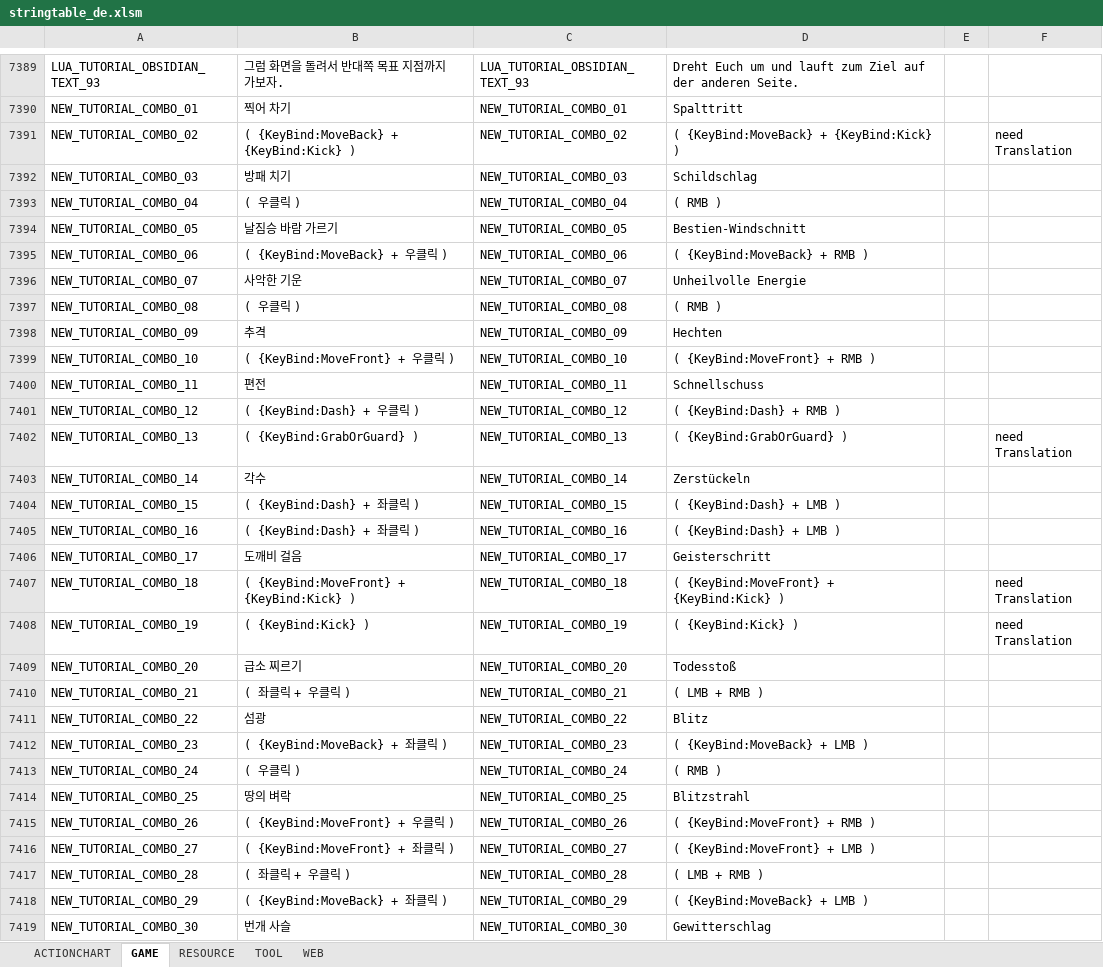
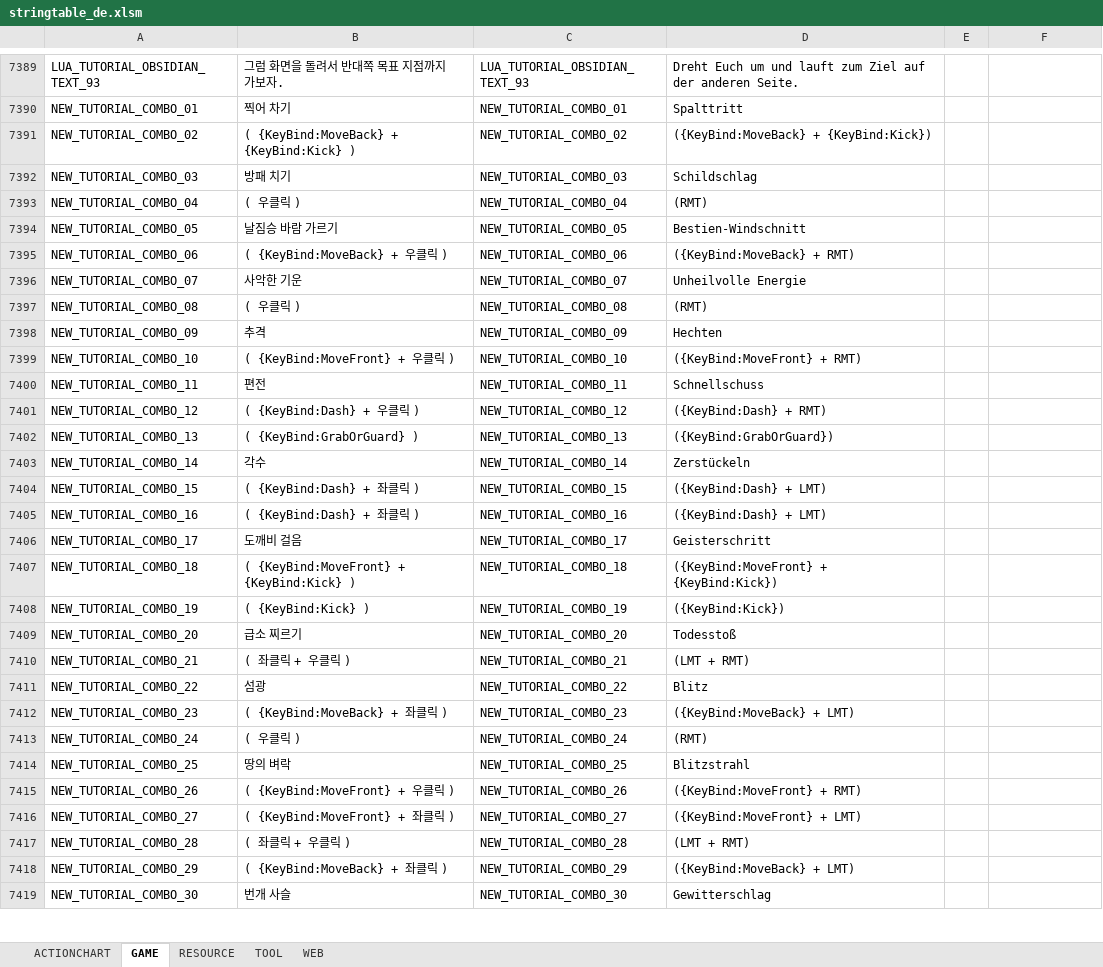
Before and after one commit to polo1093/bdo-guild-quest-mod, an Excel workbook: prestringtable/de/stringtable_de.xlsm, sheet GAME, drawn as a sheet; only a part is shown, gaps mark what is left out; values as stored, in another font and other column widths than the file's, no cell formats; the diff covers the shown part only; the diff names each change by its address in the sheet, - before the commit and + after, or states it on an @@ line.

```diff
--- a/prestringtable/de/stringtable_de.xlsm (sheet GAME)
+++ b/prestringtable/de/stringtable_de.xlsm (sheet GAME)
-D7391: ( {KeyBind:MoveBack} + {KeyBind:Kick} )
+D7391: ({KeyBind:MoveBack} + {KeyBind:Kick})
-F7391: need Translation
+F7391: (empty)
-D7393: ( RMB )
+D7393: (RMT)
-D7395: ( {KeyBind:MoveBack} + RMB )
+D7395: ({KeyBind:MoveBack} + RMT)
-D7397: ( RMB )
+D7397: (RMT)
-D7399: ( {KeyBind:MoveFront} + RMB )
+D7399: ({KeyBind:MoveFront} + RMT)
-D7401: ( {KeyBind:Dash} + RMB )
+D7401: ({KeyBind:Dash} + RMT)
-D7402: ( {KeyBind:GrabOrGuard} )
+D7402: ({KeyBind:GrabOrGuard})
-F7402: need Translation
+F7402: (empty)
-D7404:D7405: ( {KeyBind:Dash} + LMB )
+D7404:D7405: ({KeyBind:Dash} + LMT)
-D7407: ( {KeyBind:MoveFront} + {KeyBind:Kick} )
+D7407: ({KeyBind:MoveFront} + {KeyBind:Kick})
-F7407:F7408: need Translation
+F7407:F7408: (empty)
-D7408: ( {KeyBind:Kick} )
+D7408: ({KeyBind:Kick})
-D7410: ( LMB + RMB )
+D7410: (LMT + RMT)
-D7412: ( {KeyBind:MoveBack} + LMB )
+D7412: ({KeyBind:MoveBack} + LMT)
-D7413: ( RMB )
+D7413: (RMT)
-D7415: ( {KeyBind:MoveFront} + RMB )
+D7415: ({KeyBind:MoveFront} + RMT)
-D7416: ( {KeyBind:MoveFront} + LMB )
+D7416: ({KeyBind:MoveFront} + LMT)
-D7417: ( LMB + RMB )
+D7417: (LMT + RMT)
-D7418: ( {KeyBind:MoveBack} + LMB )
+D7418: ({KeyBind:MoveBack} + LMT)
```
Also changed, not shown: 108 edited cells elsewhere in this sheet, sheet RESOURCE, sheet WEB, sheet TOOL, cell formats, prestringtable/de/stringtable_cutscene_de.xlsm, prestringtable/de/symbolnostringtable_de.xlsm, 7 other files.
